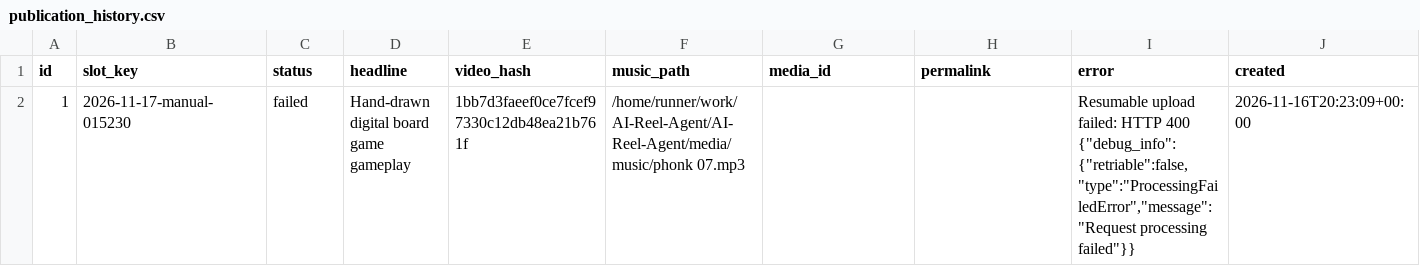
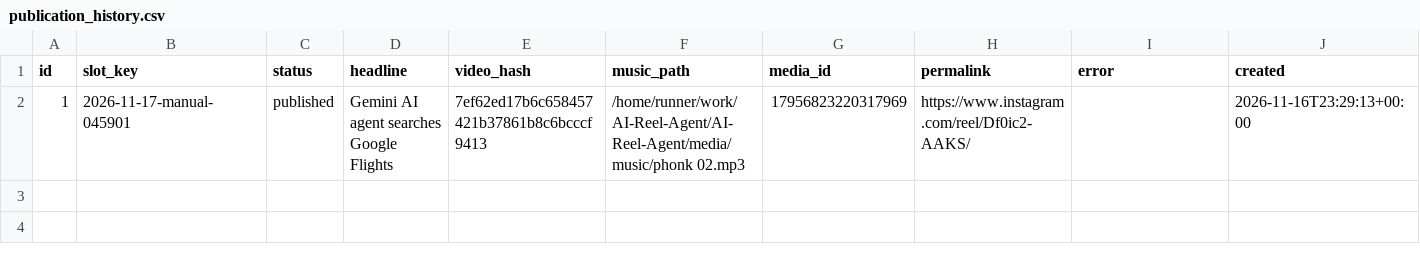
Before and after one commit to harshwardhansharma7005-crypto/AI-Reel-Agent, a CSV file: history/publication_history.csv, drawn as a sheet; only a part is shown; the diff covers the shown part only; the diff names each change by its address in the sheet, - before the commit and + after, or states it on an @@ line.

Commit message:
Update publication history [skip ci]

```diff
--- a/history/publication_history.csv
+++ b/history/publication_history.csv
-B2 (slot_key): 2026-11-17-manual-015230
+B2 (slot_key): 2026-11-17-manual-045901
-C2 (status): failed
+C2 (status): published
-D2 (headline): Hand-drawn digital board game gameplay
+D2 (headline): Gemini AI agent searches Google Flights
-E2 (video_hash): 1bb7d3faeef0ce7fcef97330c12db48ea21b761f
+E2 (video_hash): 7ef62ed17b6c658457421b37861b8c6bcccf9413
-F2 (music_path): /home/runner/work/AI-Reel-Agent/AI-Reel-Agent/media/music/phonk 07.mp3
+F2 (music_path): /home/runner/work/AI-Reel-Agent/AI-Reel-Agent/media/music/phonk 02.mp3
-G2 (media_id): (empty)
+G2 (media_id): 17956823220317969
-H2 (permalink): (empty)
+H2 (permalink): https://www.instagram.com/reel/Df0ic2-AAKS/
-I2 (error): Resumable upload failed: HTTP 400 {"debug_info":{"retriable":false,"type":"ProcessingFailedError","message":"Request processing failed"}}
+I2 (error): (empty)
-J2 (created): 2026-11-16T20:23:09+00:00
+J2 (created): 2026-11-16T23:29:13+00:00
```
Also changed, not shown: 1 edited cell elsewhere in this file.
